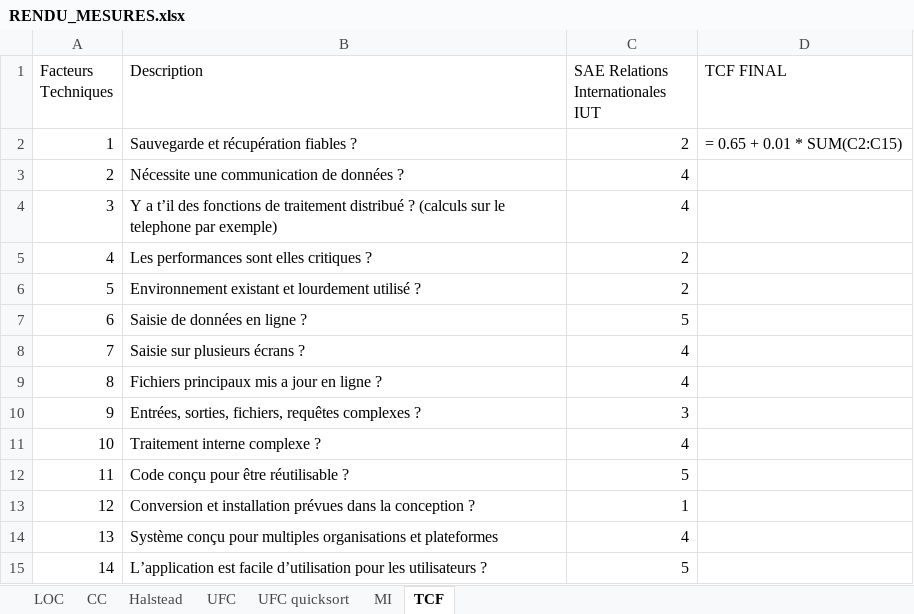
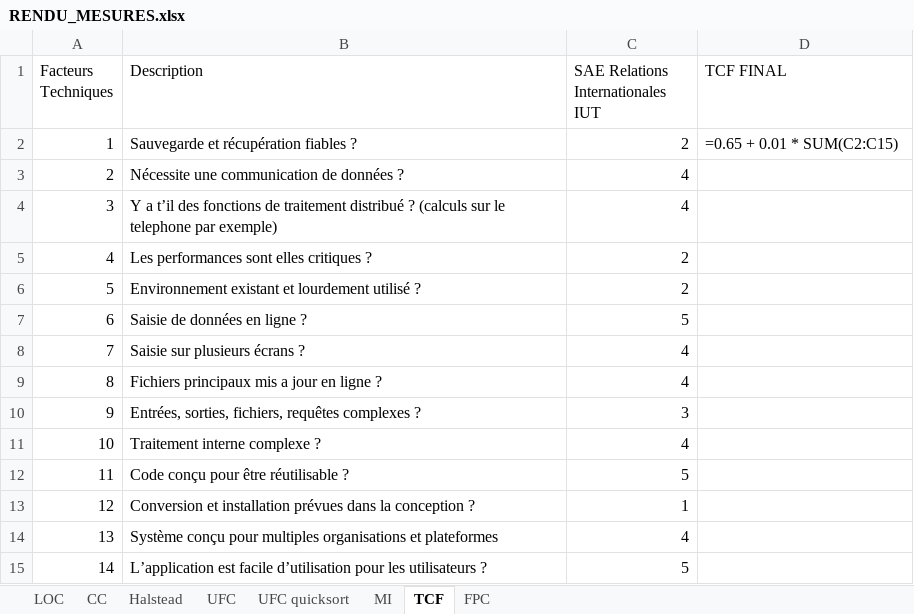
Before and after one commit to HugoBrestLestrade/BrestLestrade-Valette-mesures, an Excel workbook: RENDU_MESURES.xlsx, sheet TCF, drawn as a sheet; values as stored, in another font and other column widths than the file's, no borders; formulas are shown in place of their values; the diff names each change by its address in the sheet, - before the commit and + after, or states it on an @@ line.

```diff
--- a/RENDU_MESURES.xlsx (sheet TCF)
+++ b/RENDU_MESURES.xlsx (sheet TCF)
+sheet tab: FPC
-D2 (TCF FINAL): = 0.65 + 0.01 * SUM(C2:C15)
+D2 (TCF FINAL): =0.65 + 0.01 * SUM(C2:C15)
```
Also changed, not shown: 1 other file.
